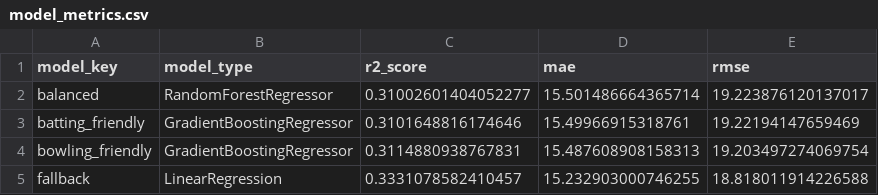
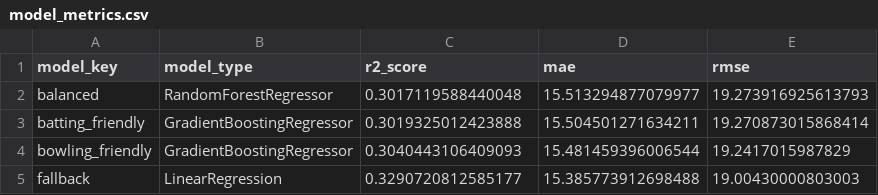
Before and after one commit to prabhs45667/dream-11-8-april, a CSV file: results/model_metrics.csv, drawn as a sheet.

```diff
--- a/results/model_metrics.csv
+++ b/results/model_metrics.csv
@@ -1,5 +1,5 @@
 model_key,model_type,r2_score,mae,rmse
-balanced,RandomForestRegressor,0.31002601404052277,15.501486664365714,19.223876120137017
-batting_friendly,GradientBoostingRegressor,0.3101648816174646,15.49966915318761,19.22194147659469
-bowling_friendly,GradientBoostingRegressor,0.3114880938767831,15.487608908158313,19.203497274069754
-fallback,LinearRegression,0.3331078582410457,15.232903000746255,18.818011914226588
+balanced,RandomForestRegressor,0.3017119588440048,15.513294877079977,19.273916925613793
+batting_friendly,GradientBoostingRegressor,0.3019325012423888,15.504501271634211,19.270873015868414
+bowling_friendly,GradientBoostingRegressor,0.3040443106409093,15.481459396006544,19.2417015987829
+fallback,LinearRegression,0.3290720812585177,15.385773912698488,19.00430000803003
```
Also changed, not shown: results/cross_model_evaluation.csv, 19 other files.
